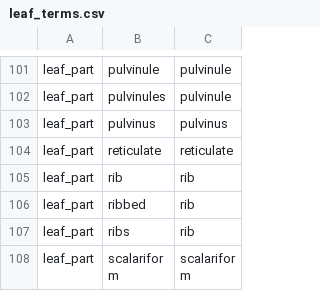
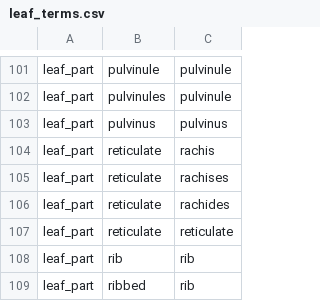
Before and after one commit to rafelafrance/ConservationConcernFlorida, a CSV file: ccf/rules/terms/leaf_terms.csv, drawn as a sheet; only a part is shown, gaps mark what is left out; the shorter side is filled out with more unchanged rows; the diff names each change by its address in the sheet, - before the commit and + after, or states it on an @@ line.

```diff
--- a/ccf/rules/terms/leaf_terms.csv
+++ b/ccf/rules/terms/leaf_terms.csv
+row 104: leaf_part | reticulate | rachis
+row 105: leaf_part | reticulate | rachises
+row 106: leaf_part | reticulate | rachides
```
Also changed, not shown: ccf/rules/terms/fruit_terms.csv, ccf/rules/terms/other_terms.csv, 10 other files.
